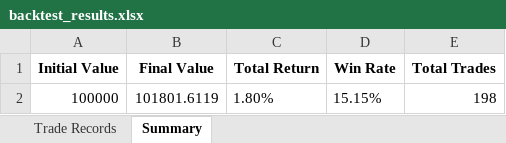
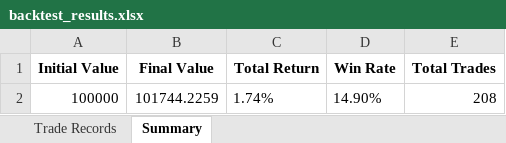
Before and after one commit to Rain1047/uchu_trade, an Excel workbook: backend/backtest_center/backtest_results.xlsx, sheet Summary, drawn as a sheet; values as stored, in another font and other column widths than the file's, no borders; removed rows and columns are numbered as before the commit, all else as after; the diff names each change by its address in the sheet, - before the commit and + after, or states it on an @@ line.

```diff
--- a/backend/backtest_center/backtest_results.xlsx (sheet Summary)
+++ b/backend/backtest_center/backtest_results.xlsx (sheet Summary)
-row 2: 100000 | 101801.6119 | 1.80% | 15.15% | 198
+row 2: 100000 | 101744.2259 | 1.74% | 14.90% | 208
```
Also changed, not shown: sheet Trade Records, 4 other files.
